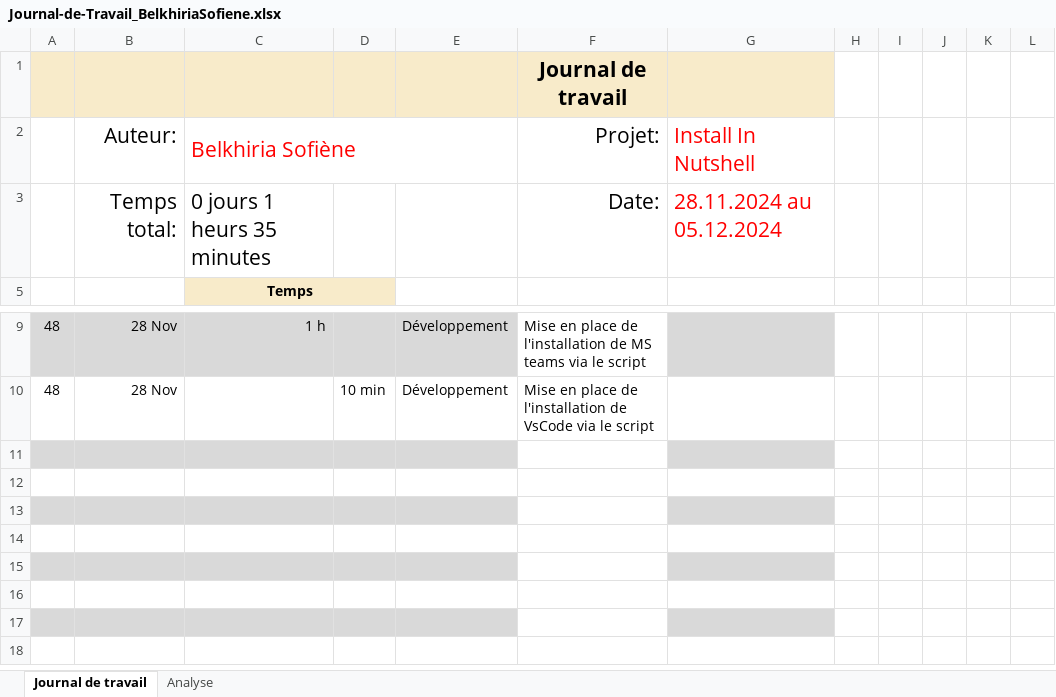
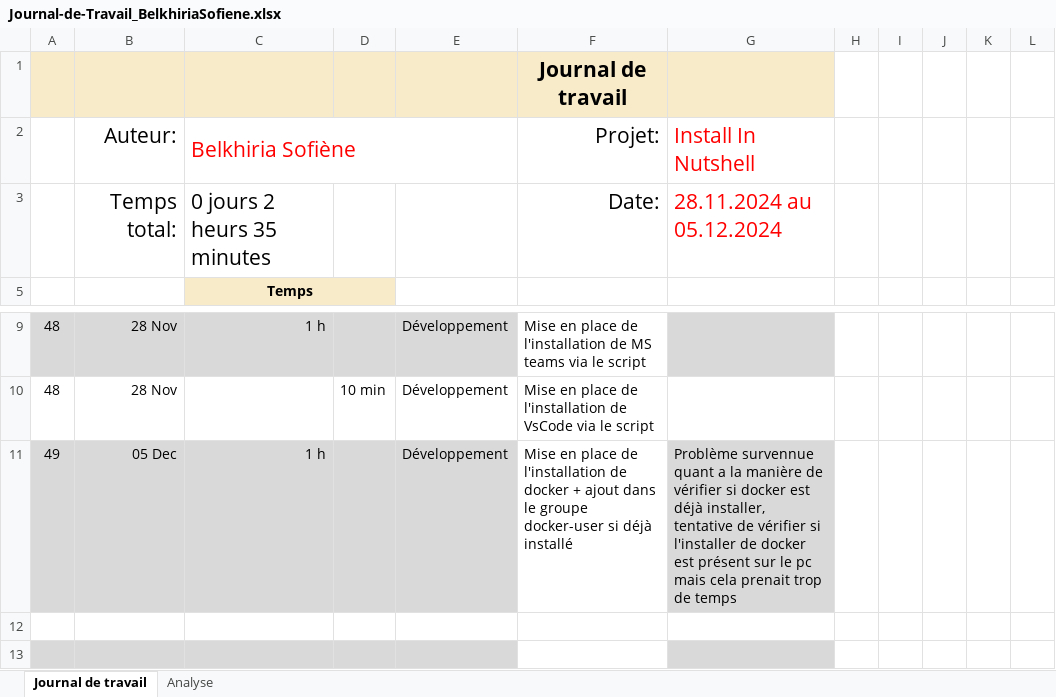
Before and after one commit to termimi/Install_in_NutSehll, an Excel workbook: docs/Journal-de-Travail_BelkhiriaSofiene.xlsx, sheet Journal de travail, drawn as a sheet; only a part is shown, gaps mark what is left out; the shorter side is filled out with more unchanged rows; values as stored, in another font and other column widths than the file's, no borders; conditional formats and table styles not drawn; the diff names each change by its address in the sheet, - before the commit and + after, or states it on an @@ line.

Commit message:
[doc] (journal de travail ): Update journal de travail

```diff
--- a/docs/Journal-de-Travail_BelkhiriaSofiene.xlsx (sheet Journal de travail)
+++ b/docs/Journal-de-Travail_BelkhiriaSofiene.xlsx (sheet Journal de travail)
-C3: 0 jours 1 heurs 35 minutes
+C3: 0 jours 2 heurs 35 minutes
-row 11: (empty)
+row 11: 49 | 05 Dec | 1 h |  | Développement | Mise en place de l'installation de docker + ajout dans le groupe docker-user si déjà installé | Problème survennue quant a la manière de vérifier si docker est déjà installer, tentative de vérifier si l'installer de docker est présent sur le pc mais cela prenait trop de temps
```
Also changed, not shown: sheet Analyse, hidden cells, charts or pictures.
